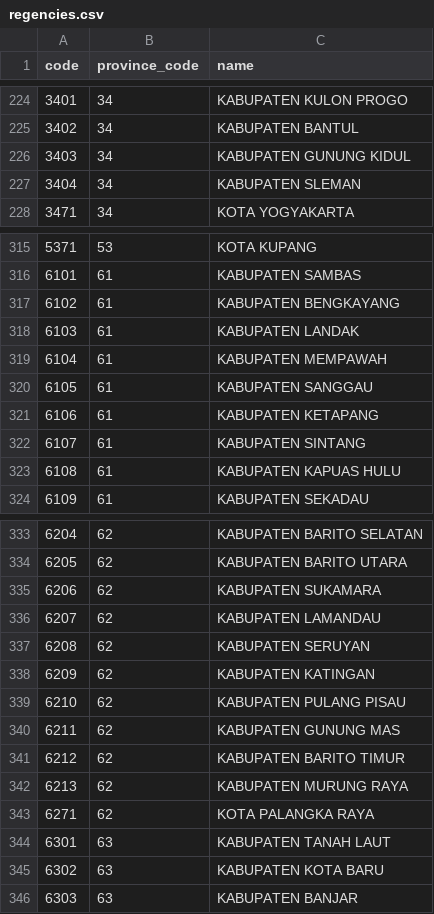
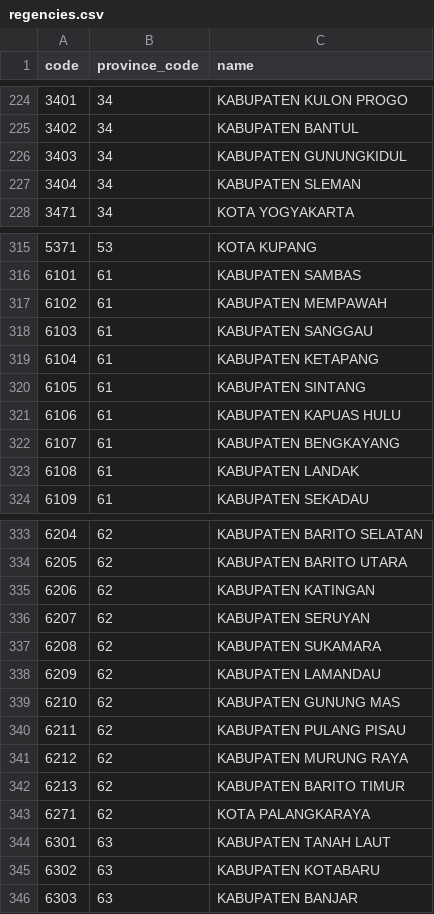
Before and after one commit to fityannugroho/idn-area, a CSV file: data/regencies.csv, drawn as a sheet; only a part is shown, gaps mark what is left out; the diff covers the shown part only.

```diff
--- a/data/regencies.csv
+++ b/data/regencies.csv
@@ -225,3 +225,3 @@ code,province_code,name
 3402,34,KABUPATEN BANTUL
-3403,34,KABUPATEN GUNUNG KIDUL
+3403,34,KABUPATEN GUNUNGKIDUL
 3404,34,KABUPATEN SLEMAN
@@ -316,9 +316,9 @@ code,province_code,name
 6101,61,KABUPATEN SAMBAS
-6102,61,KABUPATEN BENGKAYANG
-6103,61,KABUPATEN LANDAK
-6104,61,KABUPATEN MEMPAWAH
-6105,61,KABUPATEN SANGGAU
-6106,61,KABUPATEN KETAPANG
-6107,61,KABUPATEN SINTANG
-6108,61,KABUPATEN KAPUAS HULU
+6102,61,KABUPATEN MEMPAWAH
+6103,61,KABUPATEN SANGGAU
+6104,61,KABUPATEN KETAPANG
+6105,61,KABUPATEN SINTANG
+6106,61,KABUPATEN KAPUAS HULU
+6107,61,KABUPATEN BENGKAYANG
+6108,61,KABUPATEN LANDAK
 6109,61,KABUPATEN SEKADAU
@@ -334,13 +334,13 @@ code,province_code,name
 6205,62,KABUPATEN BARITO UTARA
-6206,62,KABUPATEN SUKAMARA
-6207,62,KABUPATEN LAMANDAU
-6208,62,KABUPATEN SERUYAN
-6209,62,KABUPATEN KATINGAN
-6210,62,KABUPATEN PULANG PISAU
-6211,62,KABUPATEN GUNUNG MAS
-6212,62,KABUPATEN BARITO TIMUR
-6213,62,KABUPATEN MURUNG RAYA
-6271,62,KOTA PALANGKA RAYA
+6206,62,KABUPATEN KATINGAN
+6207,62,KABUPATEN SERUYAN
+6208,62,KABUPATEN SUKAMARA
+6209,62,KABUPATEN LAMANDAU
+6210,62,KABUPATEN GUNUNG MAS
+6211,62,KABUPATEN PULANG PISAU
+6212,62,KABUPATEN MURUNG RAYA
+6213,62,KABUPATEN BARITO TIMUR
+6271,62,KOTA PALANGKARAYA
 6301,63,KABUPATEN TANAH LAUT
-6302,63,KABUPATEN KOTA BARU
+6302,63,KABUPATEN KOTABARU
 6303,63,KABUPATEN BANJAR
```
Also changed, not shown: 1 added row, 1 removed row and 31 edited cells elsewhere in this file.
